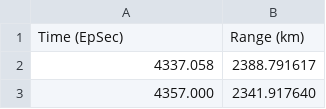
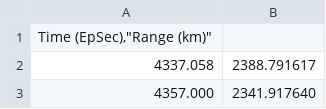
Before and after one commit to diegoomataix/Communications-with-an-EO_Satellite-in-SSO, a CSV file: Scripts & Data/Satellite-To-Station_RangeDurationData_elev10.csv, drawn as a sheet; only a part is shown.

Commit message:
CAMBIAR SECCION DE READ DATA
Implementaçao de la task4, Diego tiene q meter los excels como datos porque yo no sé

```diff
--- a/Scripts & Data/Satellite-To-Station_RangeDurationData_elev10.csv
+++ b/Scripts & Data/Satellite-To-Station_RangeDurationData_elev10.csv
@@ -1,2 +1,2 @@
-"Time (EpSec)","Range (km)"
+"Time (EpSec),""Range (km)"""
 4337.058,2388.791617
```
Also changed, not shown: 15 other files.
